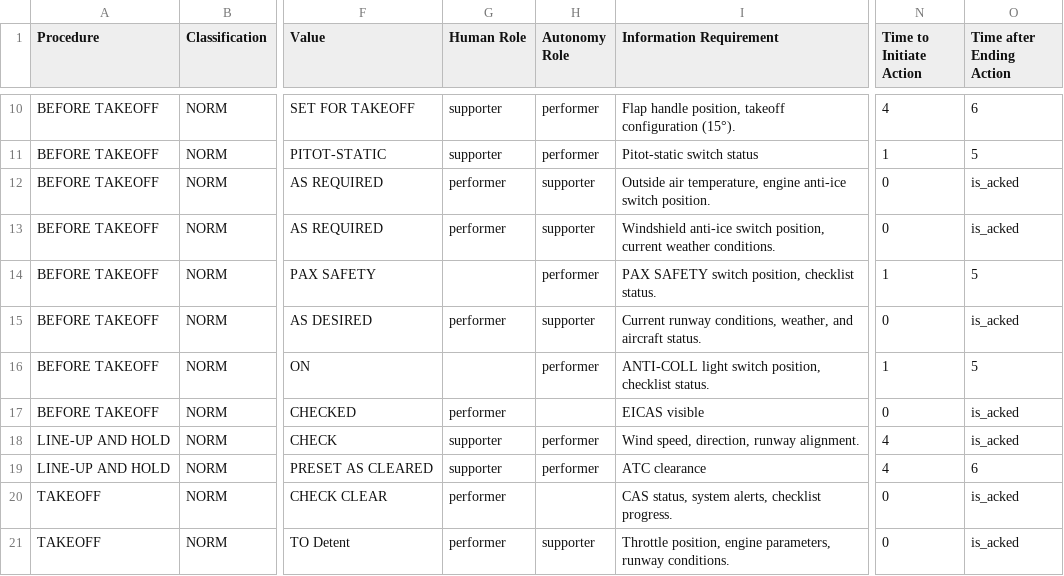
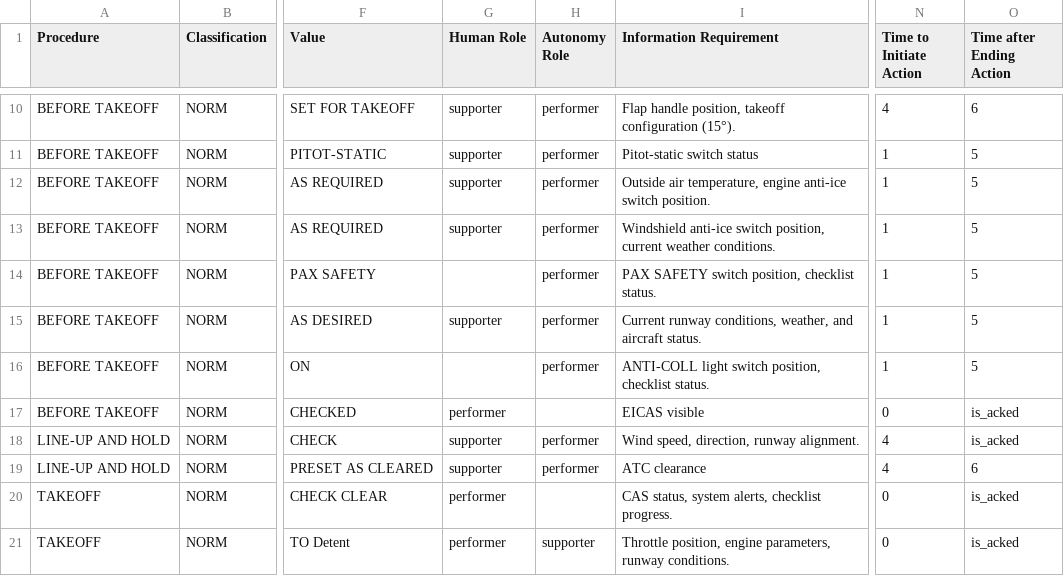
Before and after one commit to Bertonlome/TARS, a CSV file: Core/TARP-S.csv, drawn as a sheet; only a part is shown, gaps mark what is left out; the diff names each change by its address in the sheet, - before the commit and + after, or states it on an @@ line.

```diff
--- a/Core/TARP-S.csv
+++ b/Core/TARP-S.csv
-G12:G13 (Human Role): performer
+G12:G13 (Human Role): supporter
-H12:H13 (Autonomy Role): supporter
+H12:H13 (Autonomy Role): performer
-N12:N13 (Time to Initiate Action): 0
+N12:N13 (Time to Initiate Action): 1
-O12:O13 (Time after Ending Action): is_acked
+O12:O13 (Time after Ending Action): 5
-G15 (Human Role): performer
+G15 (Human Role): supporter
-H15 (Autonomy Role): supporter
+H15 (Autonomy Role): performer
-N15 (Time to Initiate Action): 0
+N15 (Time to Initiate Action): 1
-O15 (Time after Ending Action): is_acked
+O15 (Time after Ending Action): 5
```
Also changed, not shown: Core/TARP-F.csv, IA_V8.csv, 9 other files.
